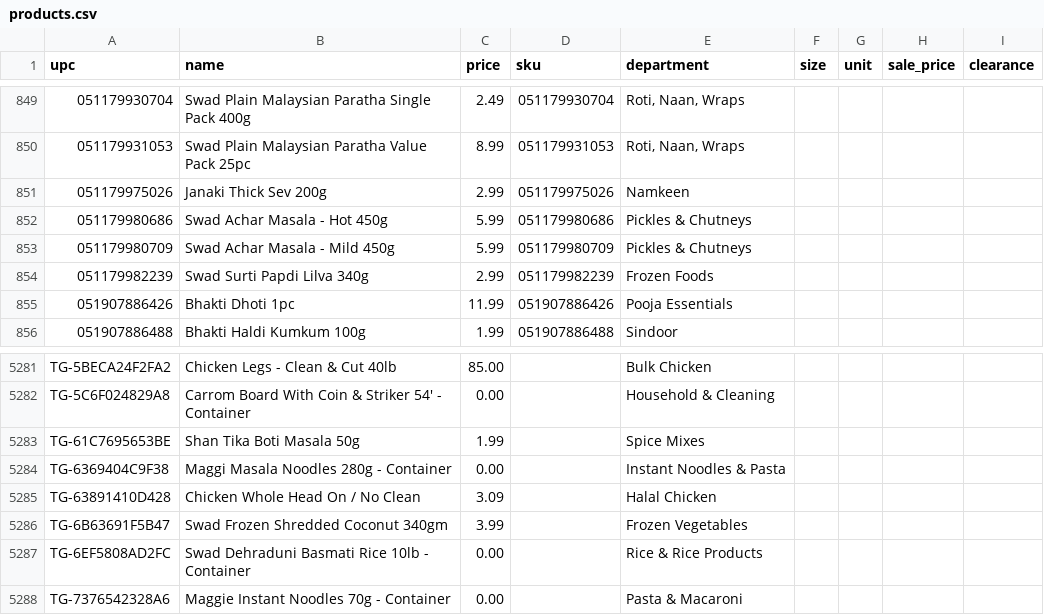
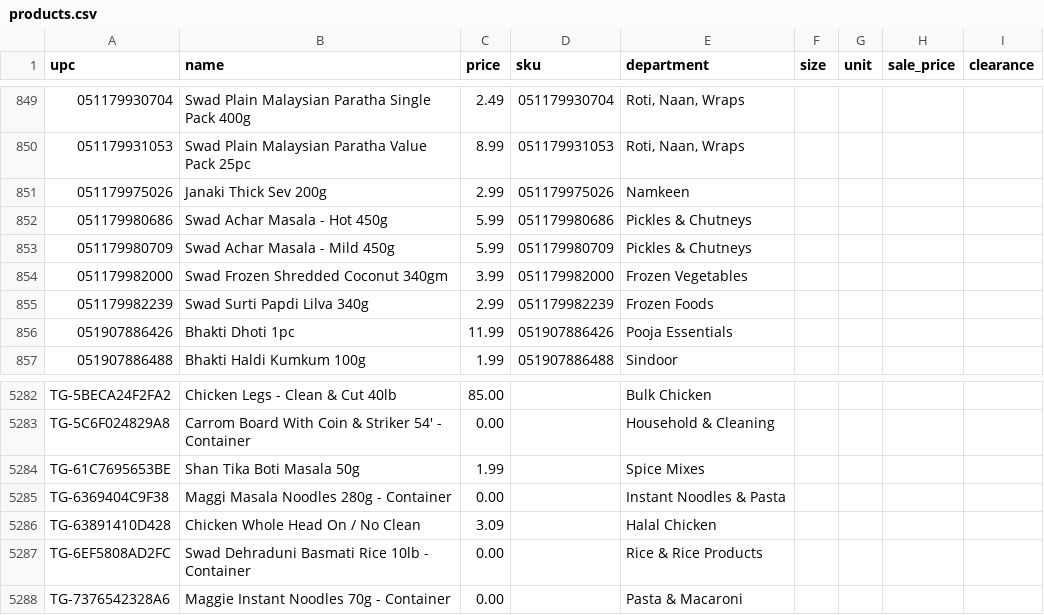
Before and after one commit to spicetownbackend/spicetown-labels, a CSV file: data/products.csv, drawn as a sheet; only a part is shown, gaps mark what is left out; removed rows and columns are numbered as before the commit, all else as after; the diff names each change by its address in the sheet, - before the commit and + after, or states it on an @@ line.

```diff
--- a/data/products.csv
+++ b/data/products.csv
+row 854: 051179982000 | Swad Frozen Shredded Coconut 340gm | 3.99 | 051179982000 | Frozen Vegetables
-row 5286: TG-6B63691F5B47 | Swad Frozen Shredded Coconut 340gm | 3.99 |  | Frozen Vegetables
```
Also changed, not shown: 1 other file.
